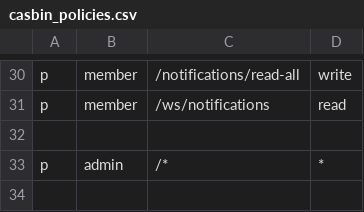
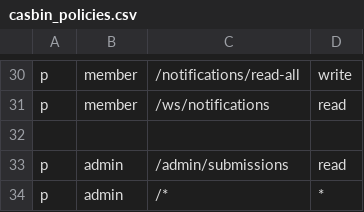
Before and after one commit to h0lm0/pwnthemall, a CSV file: backend/config/casbin_policies.csv, drawn as a sheet; only a part is shown, gaps mark what is left out.

```diff
--- a/backend/config/casbin_policies.csv
+++ b/backend/config/casbin_policies.csv
@@ -32,2 +32,3 @@ p, member, /ws/notifications, read
 
+p, admin, /admin/submissions, read
 p, admin, /*, *
```
Also changed, not shown: 10 other files.
